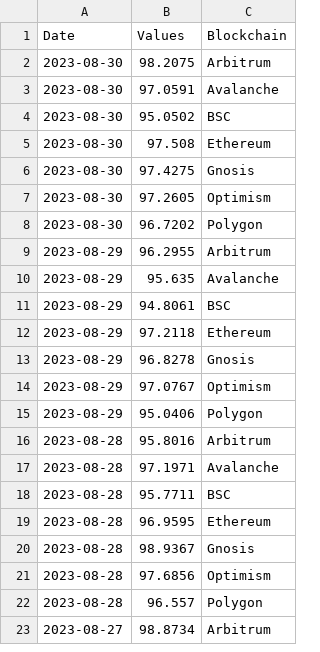
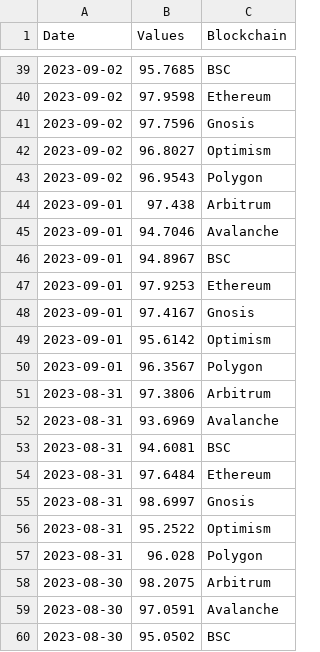
Before and after one commit to alitaslimi/outlier, a CSV file: data/transactions_success_rate_blockchain_daily.csv, drawn as a sheet; only a part is shown, gaps mark what is left out; the shorter side is filled out with more unchanged rows; the diff covers the shown part only; the diff names each change by its address in the sheet, - before the commit and + after, or states it on an @@ line.

```diff
--- a/data/transactions_success_rate_blockchain_daily.csv
+++ b/data/transactions_success_rate_blockchain_daily.csv
+row 39: 2023-09-02 | 95.7685 | BSC
+row 40: 2023-09-02 | 97.9598 | Ethereum
+row 41: 2023-09-02 | 97.7596 | Gnosis
+row 42: 2023-09-02 | 96.8027 | Optimism
+row 43: 2023-09-02 | 96.9543 | Polygon
+row 44: 2023-09-01 | 97.438 | Arbitrum
+row 45: 2023-09-01 | 94.7046 | Avalanche
+row 46: 2023-09-01 | 94.8967 | BSC
+row 47: 2023-09-01 | 97.9253 | Ethereum
+row 48: 2023-09-01 | 97.4167 | Gnosis
+row 49: 2023-09-01 | 95.6142 | Optimism
+row 50: 2023-09-01 | 96.3567 | Polygon
+row 51: 2023-08-31 | 97.3806 | Arbitrum
+row 52: 2023-08-31 | 93.6969 | Avalanche
+row 53: 2023-08-31 | 94.6081 | BSC
+row 54: 2023-08-31 | 97.6484 | Ethereum
+row 55: 2023-08-31 | 98.6997 | Gnosis
+row 56: 2023-08-31 | 95.2522 | Optimism
+row 57: 2023-08-31 | 96.028 | Polygon
```
Also changed, not shown: 37 added rows elsewhere in this file, data/addresses_active_users_blockchain_daily.csv, data/blocks_block_count_blockchain_daily.csv, 2 other files.
